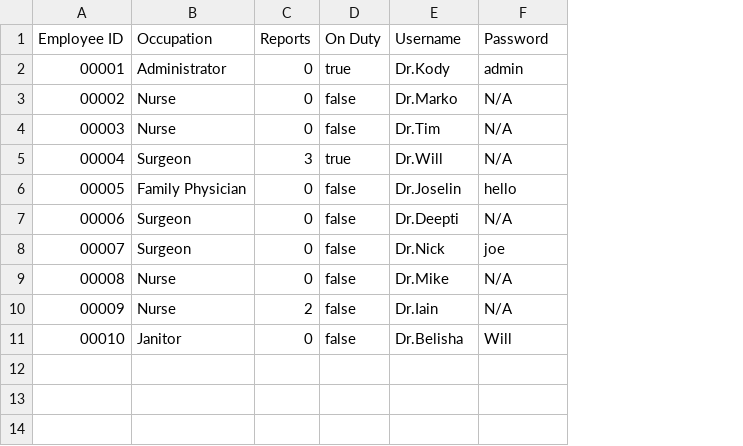
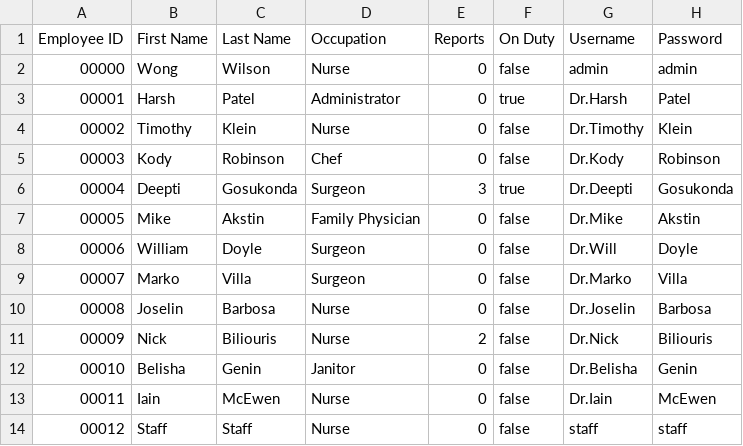
Before and after one commit to CS3733-D22-Team-U/CS3733-D22-Team-U-Final-Iteration, a CSV file: csvTables/TowerEmployees.csv, drawn as a sheet; removed rows and columns are numbered as before the commit, all else as after; the diff names each change by its address in the sheet, - before the commit and + after, or states it on an @@ line.

Commit message:
Added Employees username and password

```diff
--- a/csvTables/TowerEmployees.csv
+++ b/csvTables/TowerEmployees.csv
+column B (First Name), rows 3-4: Harsh | Timothy; rows 6-12: Deepti | Mike | William | Marko | Joselin | Nick | Belisha
+column C (Last Name), rows 3-4: Patel | Klein; rows 6-12: Gosukonda | Akstin | Doyle | Villa | Barbosa | Biliouris | Genin
+row 2: 00000 | Wong | Wilson | Nurse | 0 | false | admin | admin
-G3 (Username): Dr.Kody
+G3 (Username): Dr.Harsh
-H3 (Password): admin
+H3 (Password): Patel
-row 3: 00002 | Nurse | 0 | false | Dr.Marko | N/A
@@ column A (Employee ID) renumbered in row 4 @@
-G4 (Username): Dr.Tim
+G4 (Username): Dr.Timothy
-H4 (Password): N/A
+H4 (Password): Klein
+row 5: 00003 | Kody | Robinson | Chef | 0 | false | Dr.Kody | Robinson
-G6 (Username): Dr.Will
+G6 (Username): Dr.Deepti
-H6 (Password): N/A
+H6 (Password): Gosukonda
-G7 (Username): Dr.Joselin
+G7 (Username): Dr.Mike
-H7 (Password): hello
+H7 (Password): Akstin
-G8 (Username): Dr.Deepti
+G8 (Username): Dr.Will
-H8 (Password): N/A
+H8 (Password): Doyle
-G9 (Username): Dr.Nick
+G9 (Username): Dr.Marko
-H9 (Password): joe
+H9 (Password): Villa
-G10 (Username): Dr.Mike
+G10 (Username): Dr.Joselin
-H10 (Password): N/A
+H10 (Password): Barbosa
-G11 (Username): Dr.Iain
+G11 (Username): Dr.Nick
-H11 (Password): N/A
+H11 (Password): Biliouris
-H12 (Password): Will
+H12 (Password): Genin
+row 13: 00011 | Iain | McEwen | Nurse | 0 | false | Dr.Iain | McEwen
+row 14: 00012 | Staff | Staff | Nurse | 0 | false | staff | staff
```
Also changed, not shown: csvTables/TowerLocations.csv, 18 other files.
